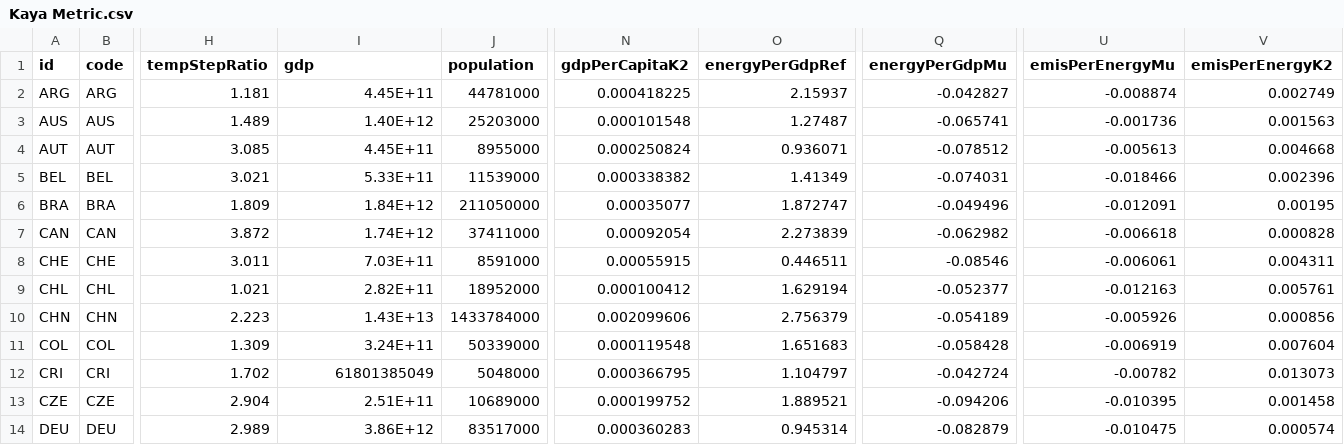
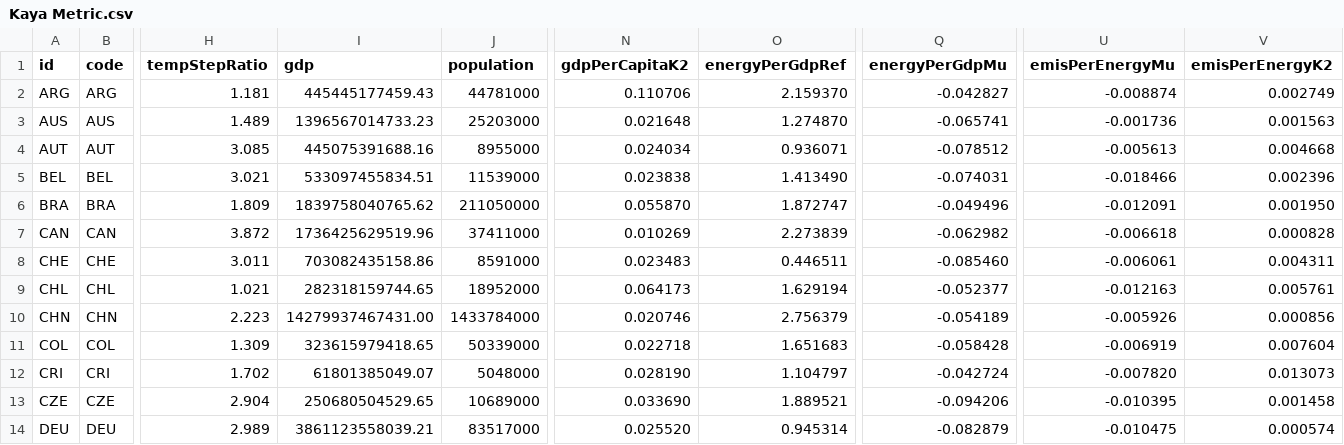
Before and after one commit to Whatever-r/Hanzhe_IP_Github, a CSV file: data/Kaya Metric.csv, drawn as a sheet; only a part is shown, gaps mark what is left out; the diff covers the shown part only; the diff names each change by its address in the sheet, - before the commit and + after, or states it on an @@ line.

Commit message:
Update Kaya Metric.csv

```diff
--- a/data/Kaya Metric.csv
+++ b/data/Kaya Metric.csv
-I2 (gdp): 4.45E+11
+I2 (gdp): 445445177459.43
-N2 (gdpPerCapitaK2): 0.000418225
+N2 (gdpPerCapitaK2): 0.110706
-O2 (energyPerGdpRef): 2.15937
+O2 (energyPerGdpRef): 2.159370
-I3 (gdp): 1.40E+12
+I3 (gdp): 1396567014733.23
-N3 (gdpPerCapitaK2): 0.000101548
+N3 (gdpPerCapitaK2): 0.021648
-O3 (energyPerGdpRef): 1.27487
+O3 (energyPerGdpRef): 1.274870
-I4 (gdp): 4.45E+11
+I4 (gdp): 445075391688.16
-N4 (gdpPerCapitaK2): 0.000250824
+N4 (gdpPerCapitaK2): 0.024034
-I5 (gdp): 5.33E+11
+I5 (gdp): 533097455834.51
-N5 (gdpPerCapitaK2): 0.000338382
+N5 (gdpPerCapitaK2): 0.023838
-O5 (energyPerGdpRef): 1.41349
+O5 (energyPerGdpRef): 1.413490
-I6 (gdp): 1.84E+12
+I6 (gdp): 1839758040765.62
-N6 (gdpPerCapitaK2): 0.00035077
+N6 (gdpPerCapitaK2): 0.055870
-V6 (emisPerEnergyK2): 0.00195
+V6 (emisPerEnergyK2): 0.001950
-I7 (gdp): 1.74E+12
+I7 (gdp): 1736425629519.96
-N7 (gdpPerCapitaK2): 0.00092054
+N7 (gdpPerCapitaK2): 0.010269
-I8 (gdp): 7.03E+11
+I8 (gdp): 703082435158.86
-N8 (gdpPerCapitaK2): 0.00055915
+N8 (gdpPerCapitaK2): 0.023483
-Q8 (energyPerGdpMu): -0.08546
+Q8 (energyPerGdpMu): -0.085460
-I9 (gdp): 2.82E+11
+I9 (gdp): 282318159744.65
-N9 (gdpPerCapitaK2): 0.000100412
+N9 (gdpPerCapitaK2): 0.064173
-I10 (gdp): 1.43E+13
+I10 (gdp): 14279937467431.00
-N10 (gdpPerCapitaK2): 0.002099606
+N10 (gdpPerCapitaK2): 0.020746
-I11 (gdp): 3.24E+11
+I11 (gdp): 323615979418.65
-N11 (gdpPerCapitaK2): 0.000119548
+N11 (gdpPerCapitaK2): 0.022718
-I12 (gdp): 61801385049
+I12 (gdp): 61801385049.07
-N12 (gdpPerCapitaK2): 0.000366795
+N12 (gdpPerCapitaK2): 0.028190
-U12 (emisPerEnergyMu): -0.00782
+U12 (emisPerEnergyMu): -0.007820
-I13 (gdp): 2.51E+11
+I13 (gdp): 250680504529.65
-N13 (gdpPerCapitaK2): 0.000199752
+N13 (gdpPerCapitaK2): 0.033690
-I14 (gdp): 3.86E+12
+I14 (gdp): 3861123558039.21
-N14 (gdpPerCapitaK2): 0.000360283
+N14 (gdpPerCapitaK2): 0.025520
```
Also changed, not shown: 98 edited cells elsewhere in this file.
